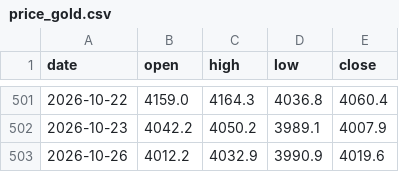
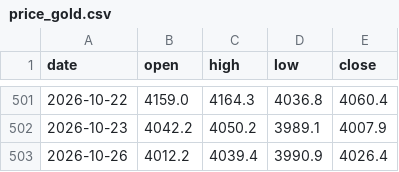
Before and after one commit to Allenvip1/G-F-U-T, a CSV file: data/price_gold.csv, drawn as a sheet; only a part is shown, gaps mark what is left out.

```diff
--- a/data/price_gold.csv
+++ b/data/price_gold.csv
@@ -502,2 +502,2 @@ date,open,high,low,close
 2026-10-23,4042.2,4050.2,3989.1,4007.9
-2026-10-26,4012.2,4032.9,3990.9,4019.6
+2026-10-26,4012.2,4039.4,3990.9,4026.4
```
Also changed, not shown: data/price_silver.csv, 1 other file.
